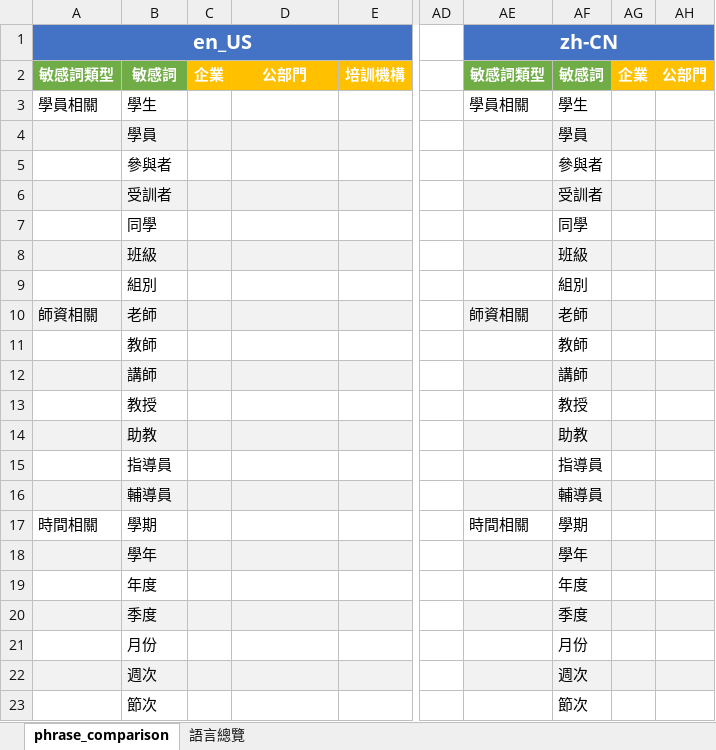
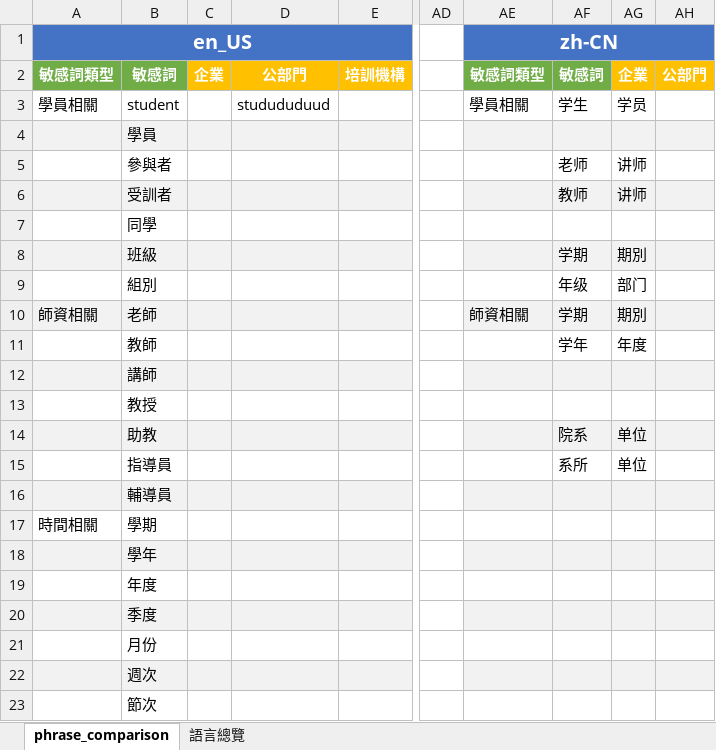
Before and after one commit to eleni1029/250612_detection_terms, an Excel workbook: phrase_comparison.xlsx, sheet phrase_comparison, drawn as a sheet; only a part is shown, gaps mark what is left out; values as stored, in another font and other column widths than the file's, no borders; the diff names each change by its address in the sheet, - before the commit and + after, or states it on an @@ line.

```diff
--- a/phrase_comparison.xlsx (sheet phrase_comparison)
+++ b/phrase_comparison.xlsx (sheet phrase_comparison)
-B3: 學生
+B3: student
-D3: (empty)
+D3: studududuud
-AF3: 學生
+AF3: 学生
-AG3: (empty)
+AG3: 学员
-AF4: 學員
+AF4: (empty)
-AF5: 參與者
+AF5: 老师
-AG5:AG6: (empty)
+AG5:AG6: 讲师
-AF6: 受訓者
+AF6: 教师
-AF7: 同學
+AF7: (empty)
-AF8: 班級
+AF8: 学期
-AG8: (empty)
+AG8: 期別
-AF9: 組別
+AF9: 年级
-AG9: (empty)
+AG9: 部门
-AF10: 老師
+AF10: 学期
-AG10: (empty)
+AG10: 期別
-AF11: 教師
+AF11: 学年
-AG11: (empty)
+AG11: 年度
-AF12: 講師
+AF12: (empty)
-AF13: 教授
+AF13: (empty)
-AF14: 助教
+AF14: 院系
-AG14:AG15: (empty)
+AG14:AG15: 单位
-AF15: 指導員
+AF15: 系所
-AF16: 輔導員
+AF16: (empty)
-AE17 (zh-CN): 時間相關
+AE17 (zh-CN): (empty)
-AF17: 學期
+AF17: (empty)
-AF18: 學年
+AF18: (empty)
-AF19: 年度
+AF19: (empty)
-AF20: 季度
+AF20: (empty)
-AF21: 月份
+AF21: (empty)
-AF22: 週次
+AF22: (empty)
-AF23: 節次
+AF23: (empty)
```
Also changed, not shown: i18n_output/zh-TW_tobemodified.xlsx, 32 other files.
